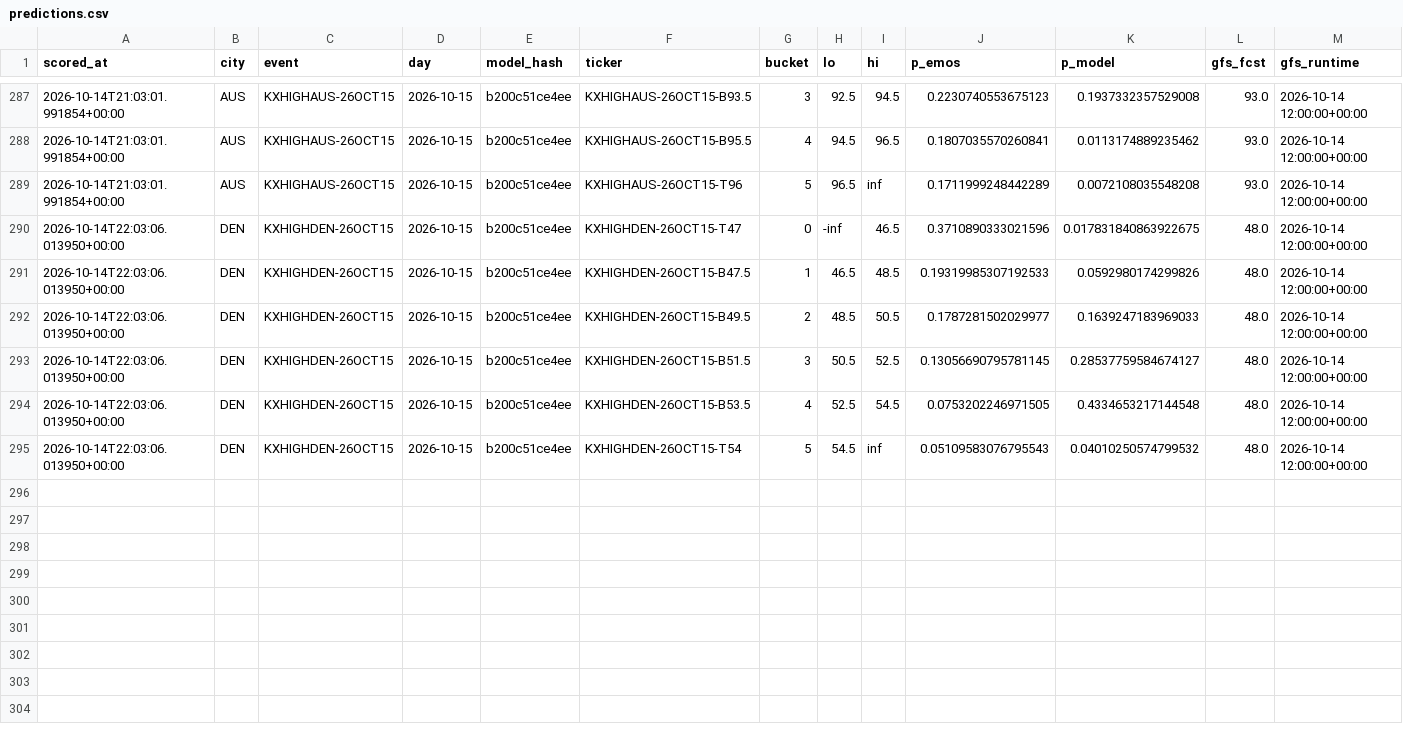
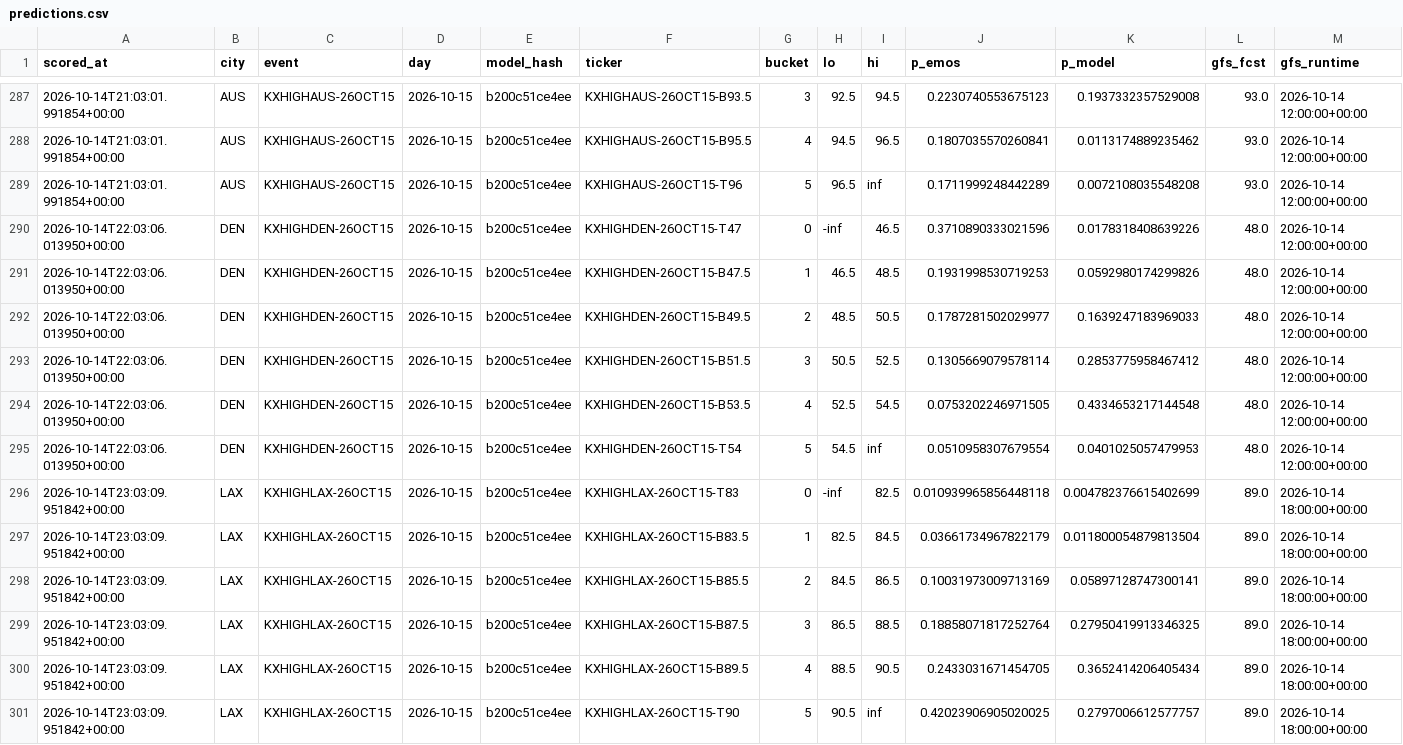
Before and after one commit to physicalreasoning/isotherm, a CSV file: predictions.csv, drawn as a sheet; only a part is shown, gaps mark what is left out.

```diff
--- a/predictions.csv
+++ b/predictions.csv
@@ -289,7 +289,13 @@ scored_at,city,event,day,model_hash,ticker,bucket,lo,hi,p_emos,p_model,gfs_fcst,
 2026-10-14T21:03:01.991854+00:00,AUS,KXHIGHAUS-26OCT15,2026-10-15,b200c51ce4ee,KXHIGHAUS-26OCT15-T96,5,96.5,inf,0.1711999248442289,0.0072108035548208,93.0,2026-10-14 12:00:00+00:00
-2026-10-14T22:03:06.013950+00:00,DEN,KXHIGHDEN-26OCT15,2026-10-15,b200c51ce4ee,KXHIGHDEN-26OCT15-T47,0,-inf,46.5,0.3710890333021596,0.017831840863922675,48.0,2026-10-14 12:00:00+00:00
-2026-10-14T22:03:06.013950+00:00,DEN,KXHIGHDEN-26OCT15,2026-10-15,b200c51ce4ee,KXHIGHDEN-26OCT15-B47.5,1,46.5,48.5,0.19319985307192533,0.0592980174299826,48.0,2026-10-14 12:00:00+00:00
+2026-10-14T22:03:06.013950+00:00,DEN,KXHIGHDEN-26OCT15,2026-10-15,b200c51ce4ee,KXHIGHDEN-26OCT15-T47,0,-inf,46.5,0.3710890333021596,0.0178318408639226,48.0,2026-10-14 12:00:00+00:00
+2026-10-14T22:03:06.013950+00:00,DEN,KXHIGHDEN-26OCT15,2026-10-15,b200c51ce4ee,KXHIGHDEN-26OCT15-B47.5,1,46.5,48.5,0.1931998530719253,0.0592980174299826,48.0,2026-10-14 12:00:00+00:00
 2026-10-14T22:03:06.013950+00:00,DEN,KXHIGHDEN-26OCT15,2026-10-15,b200c51ce4ee,KXHIGHDEN-26OCT15-B49.5,2,48.5,50.5,0.1787281502029977,0.1639247183969033,48.0,2026-10-14 12:00:00+00:00
-2026-10-14T22:03:06.013950+00:00,DEN,KXHIGHDEN-26OCT15,2026-10-15,b200c51ce4ee,KXHIGHDEN-26OCT15-B51.5,3,50.5,52.5,0.13056690795781145,0.28537759584674127,48.0,2026-10-14 12:00:00+00:00
+2026-10-14T22:03:06.013950+00:00,DEN,KXHIGHDEN-26OCT15,2026-10-15,b200c51ce4ee,KXHIGHDEN-26OCT15-B51.5,3,50.5,52.5,0.1305669079578114,0.2853775958467412,48.0,2026-10-14 12:00:00+00:00
 2026-10-14T22:03:06.013950+00:00,DEN,KXHIGHDEN-26OCT15,2026-10-15,b200c51ce4ee,KXHIGHDEN-26OCT15-B53.5,4,52.5,54.5,0.0753202246971505,0.4334653217144548,48.0,2026-10-14 12:00:00+00:00
-2026-10-14T22:03:06.013950+00:00,DEN,KXHIGHDEN-26OCT15,2026-10-15,b200c51ce4ee,KXHIGHDEN-26OCT15-T54,5,54.5,inf,0.05109583076795543,0.04010250574799532,48.0,2026-10-14 12:00:00+00:00
+2026-10-14T22:03:06.013950+00:00,DEN,KXHIGHDEN-26OCT15,2026-10-15,b200c51ce4ee,KXHIGHDEN-26OCT15-T54,5,54.5,inf,0.0510958307679554,0.0401025057479953,48.0,2026-10-14 12:00:00+00:00
+2026-10-14T23:03:09.951842+00:00,LAX,KXHIGHLAX-26OCT15,2026-10-15,b200c51ce4ee,KXHIGHLAX-26OCT15-T83,0,-inf,82.5,0.010939965856448118,0.004782376615402699,89.0,2026-10-14 18:00:00+00:00
+2026-10-14T23:03:09.951842+00:00,LAX,KXHIGHLAX-26OCT15,2026-10-15,b200c51ce4ee,KXHIGHLAX-26OCT15-B83.5,1,82.5,84.5,0.03661734967822179,0.011800054879813504,89.0,2026-10-14 18:00:00+00:00
+2026-10-14T23:03:09.951842+00:00,LAX,KXHIGHLAX-26OCT15,2026-10-15,b200c51ce4ee,KXHIGHLAX-26OCT15-B85.5,2,84.5,86.5,0.10031973009713169,0.05897128747300141,89.0,2026-10-14 18:00:00+00:00
+2026-10-14T23:03:09.951842+00:00,LAX,KXHIGHLAX-26OCT15,2026-10-15,b200c51ce4ee,KXHIGHLAX-26OCT15-B87.5,3,86.5,88.5,0.18858071817252764,0.27950419913346325,89.0,2026-10-14 18:00:00+00:00
+2026-10-14T23:03:09.951842+00:00,LAX,KXHIGHLAX-26OCT15,2026-10-15,b200c51ce4ee,KXHIGHLAX-26OCT15-B89.5,4,88.5,90.5,0.2433031671454705,0.3652414206405434,89.0,2026-10-14 18:00:00+00:00
+2026-10-14T23:03:09.951842+00:00,LAX,KXHIGHLAX-26OCT15,2026-10-15,b200c51ce4ee,KXHIGHLAX-26OCT15-T90,5,90.5,inf,0.42023906905020025,0.2797006612577757,89.0,2026-10-14 18:00:00+00:00
```
Also changed, not shown: runs.csv, trades.csv, 1 other file.
